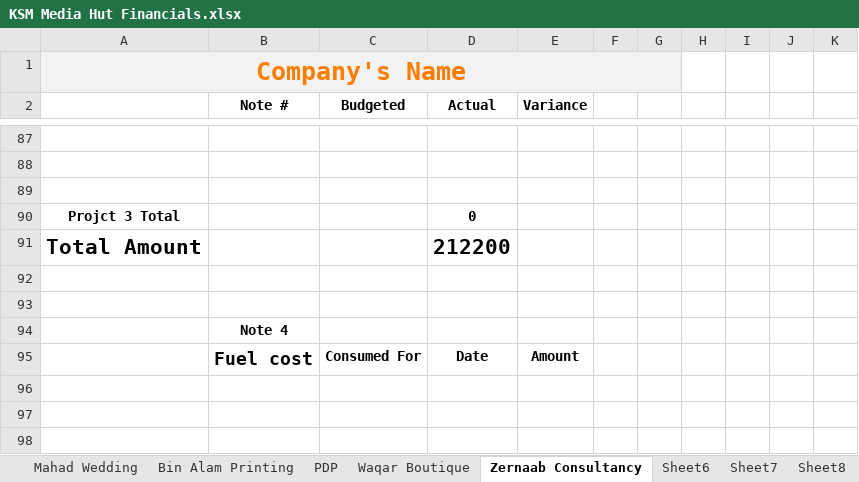
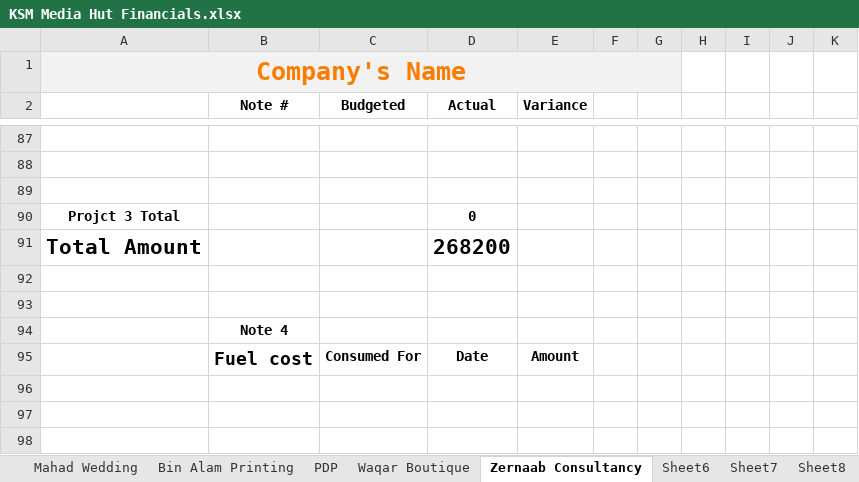
Before and after one commit to KSM-Photo/KSM, an Excel workbook: Financial Accounts/KSM Media Hut Financials.xlsx, sheet Zernaab Consultancy, drawn as a sheet; only a part is shown, gaps mark what is left out; values as stored, in another font and other column widths than the file's, no borders; charts and pictures and conditional formats not drawn; the diff covers the shown part only; the diff names each change by its address in the sheet, - before the commit and + after, or states it on an @@ line.

```diff
--- a/Financial Accounts/KSM Media Hut Financials.xlsx (sheet Zernaab Consultancy)
+++ b/Financial Accounts/KSM Media Hut Financials.xlsx (sheet Zernaab Consultancy)
-D91 (Actual): 212200
+D91 (Actual): 268200
```
Also changed, not shown: 7 added rows, 7 removed rows and 24 edited cells elsewhere in this sheet, sheet Aggregate, sheet Reserves, sheet PDP, formulas that keep their value.
